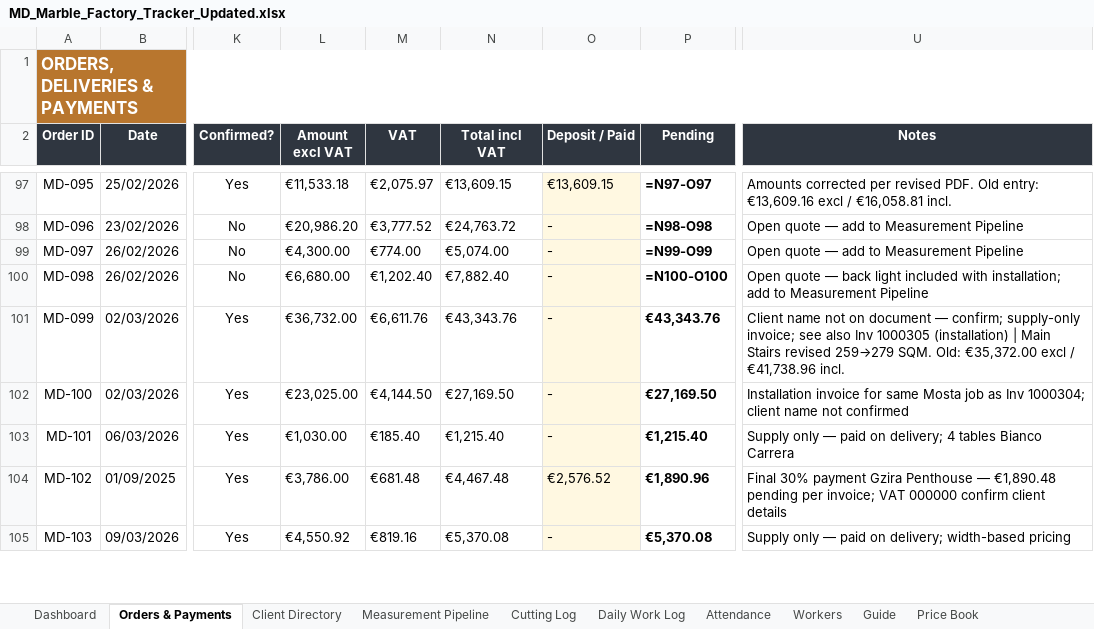
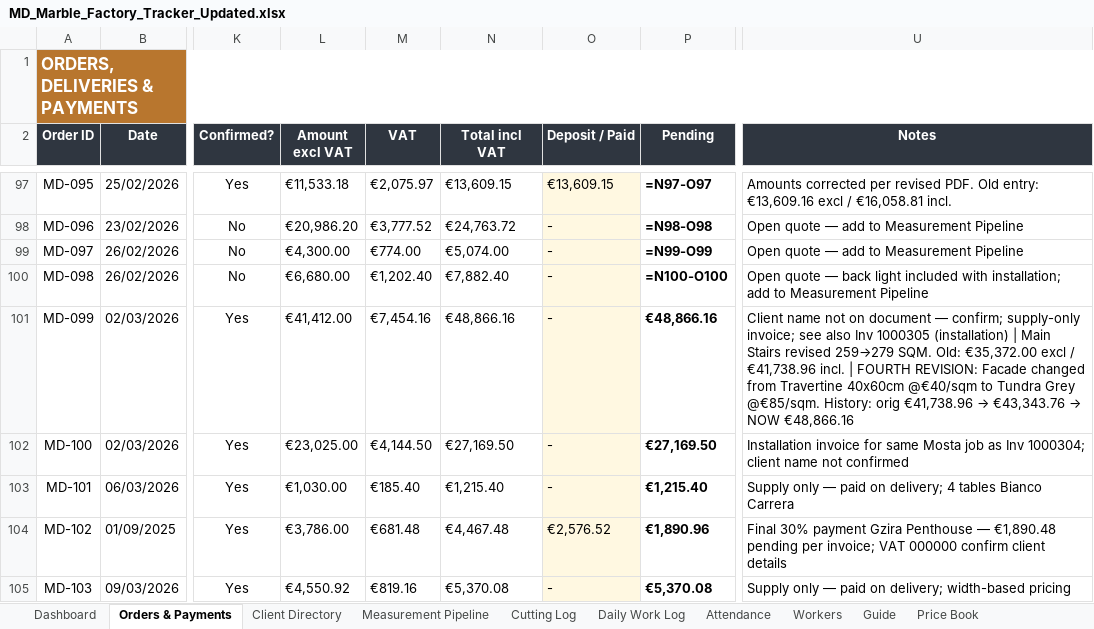
Before and after one commit to Hsn3639/HSN-TEST-1, an Excel workbook: MD_Marble_Factory_Tracker_Updated.xlsx, sheet Orders & Payments, drawn as a sheet; only a part is shown, gaps mark what is left out; values as stored, in another font and other column widths than the file's, no borders; formulas without a stored value are shown as written; charts and pictures and conditional formats not drawn; the diff covers the shown part only; the diff names each change by its address in the sheet, - before the commit and + after, or states it on an @@ line.

```diff
--- a/MD_Marble_Factory_Tracker_Updated.xlsx (sheet Orders & Payments)
+++ b/MD_Marble_Factory_Tracker_Updated.xlsx (sheet Orders & Payments)
-L101 (Amount excl VAT): €36,732.00
+L101 (Amount excl VAT): €41,412.00
-M101 (VAT): €6,611.76
+M101 (VAT): €7,454.16
-N101 (Total incl VAT): €43,343.76
+N101 (Total incl VAT): €48,866.16
-P101 (Pending): €43,343.76
+P101 (Pending): €48,866.16
@@ U101 (Notes): …€41,738.96 incl. → …€41,738.96 incl. | FOURTH REVISION: Facade changed from Travertine 40x60cm @€40/sqm to Tundra Grey @€85/sqm. History: orig €41,738.96 → €43,343.76 → NOW €48,866.16 @@
```
Also changed, not shown: 4 added rows and 4 removed rows elsewhere in this sheet, sheet Price Book, sheet Client Directory, sheet Measurement Pipeline.
